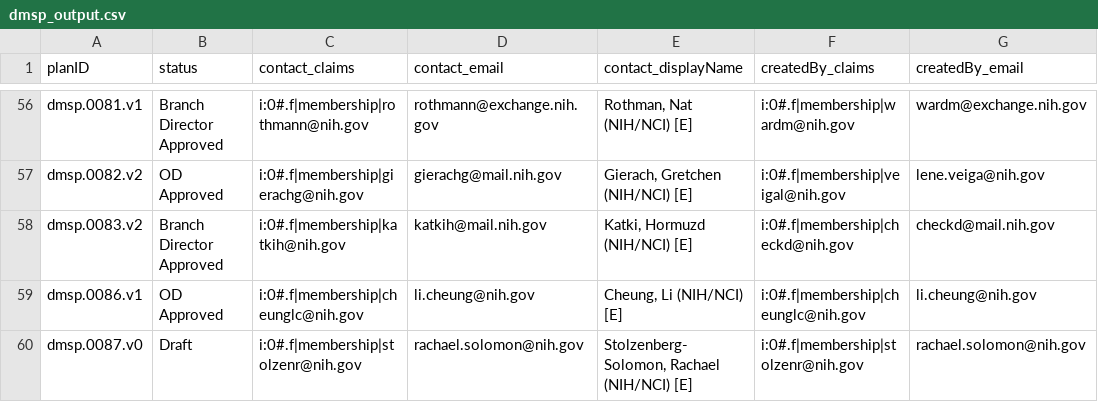
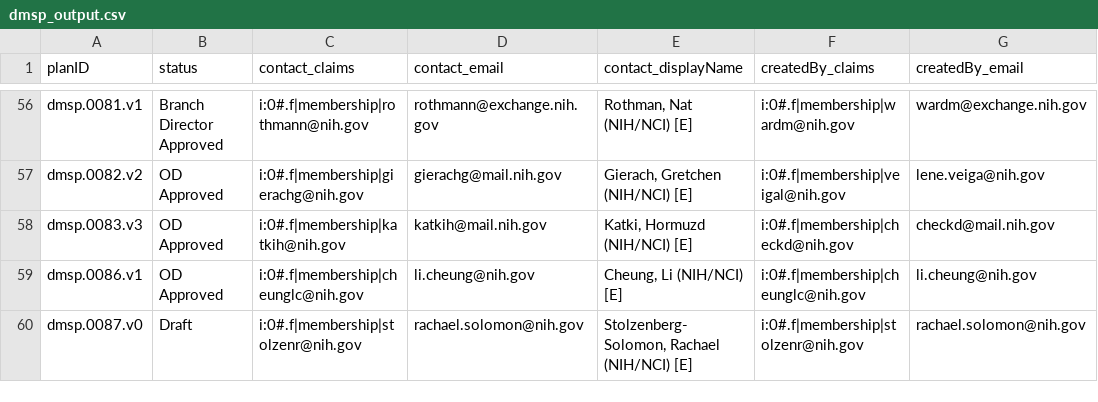
Before and after one commit to episphere/dataplatform, a CSV file: imports/dmsp_output.csv, drawn as a sheet; only a part is shown, gaps mark what is left out; the diff names each change by its address in the sheet, - before the commit and + after, or states it on an @@ line.

Commit message:
Update dmsp_output.csv

```diff
--- a/imports/dmsp_output.csv
+++ b/imports/dmsp_output.csv
-A58 (planID): dmsp.0083.v2
+A58 (planID): dmsp.0083.v3
-B58 (status): Branch Director Approved
+B58 (status): OD Approved
```
